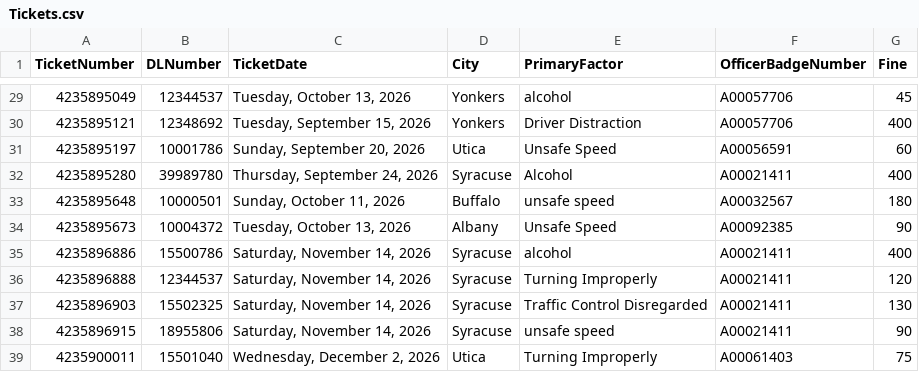
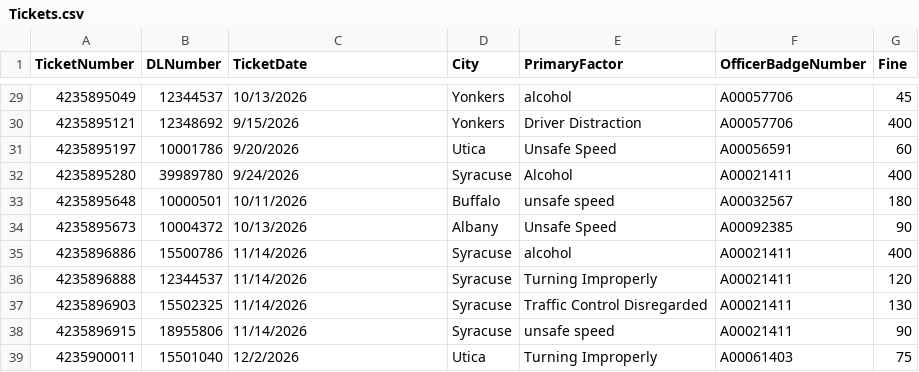
Before and after one commit to SueMcMetzger/MIS_Data, a CSV file: Tickets.csv, drawn as a sheet; only a part is shown, gaps mark what is left out; the diff covers the shown part only.

```diff
--- a/Tickets.csv
+++ b/Tickets.csv
@@ -29,11 +29,11 @@
-4235895049,12344537,"Tuesday, October 13, 2026",Yonkers,alcohol,A00057706,45
-4235895121,12348692,"Tuesday, September 15, 2026",Yonkers,Driver Distraction,A00057706,400
-4235895197,10001786,"Sunday, September 20, 2026",Utica,Unsafe Speed,A00056591,60
-4235895280,39989780,"Thursday, September 24, 2026",Syracuse,Alcohol,A00021411,400
-4235895648,10000501,"Sunday, October 11, 2026",Buffalo,unsafe speed,A00032567,180
-4235895673,10004372,"Tuesday, October 13, 2026",Albany,Unsafe Speed,A00092385,90
-4235896886,15500786,"Saturday, November 14, 2026",Syracuse,alcohol,A00021411,400
-4235896888,12344537,"Saturday, November 14, 2026",Syracuse,Turning Improperly,A00021411,120
-4235896903,15502325,"Saturday, November 14, 2026",Syracuse,Traffic Control Disregarded,A00021411,130
-4235896915,18955806,"Saturday, November 14, 2026",Syracuse,unsafe speed,A00021411,90
-4235900011,15501040,"Wednesday, December 2, 2026",Utica,Turning Improperly,A00061403,75
+4235895049,12344537,10/13/2026,Yonkers,alcohol,A00057706,45
+4235895121,12348692,9/15/2026,Yonkers,Driver Distraction,A00057706,400
+4235895197,10001786,9/20/2026,Utica,Unsafe Speed,A00056591,60
+4235895280,39989780,9/24/2026,Syracuse,Alcohol,A00021411,400
+4235895648,10000501,10/11/2026,Buffalo,unsafe speed,A00032567,180
+4235895673,10004372,10/13/2026,Albany,Unsafe Speed,A00092385,90
+4235896886,15500786,11/14/2026,Syracuse,alcohol,A00021411,400
+4235896888,12344537,11/14/2026,Syracuse,Turning Improperly,A00021411,120
+4235896903,15502325,11/14/2026,Syracuse,Traffic Control Disregarded,A00021411,130
+4235896915,18955806,11/14/2026,Syracuse,unsafe speed,A00021411,90
+4235900011,15501040,12/2/2026,Utica,Turning Improperly,A00061403,75
```
Also changed, not shown: 27 edited cells elsewhere in this file.
